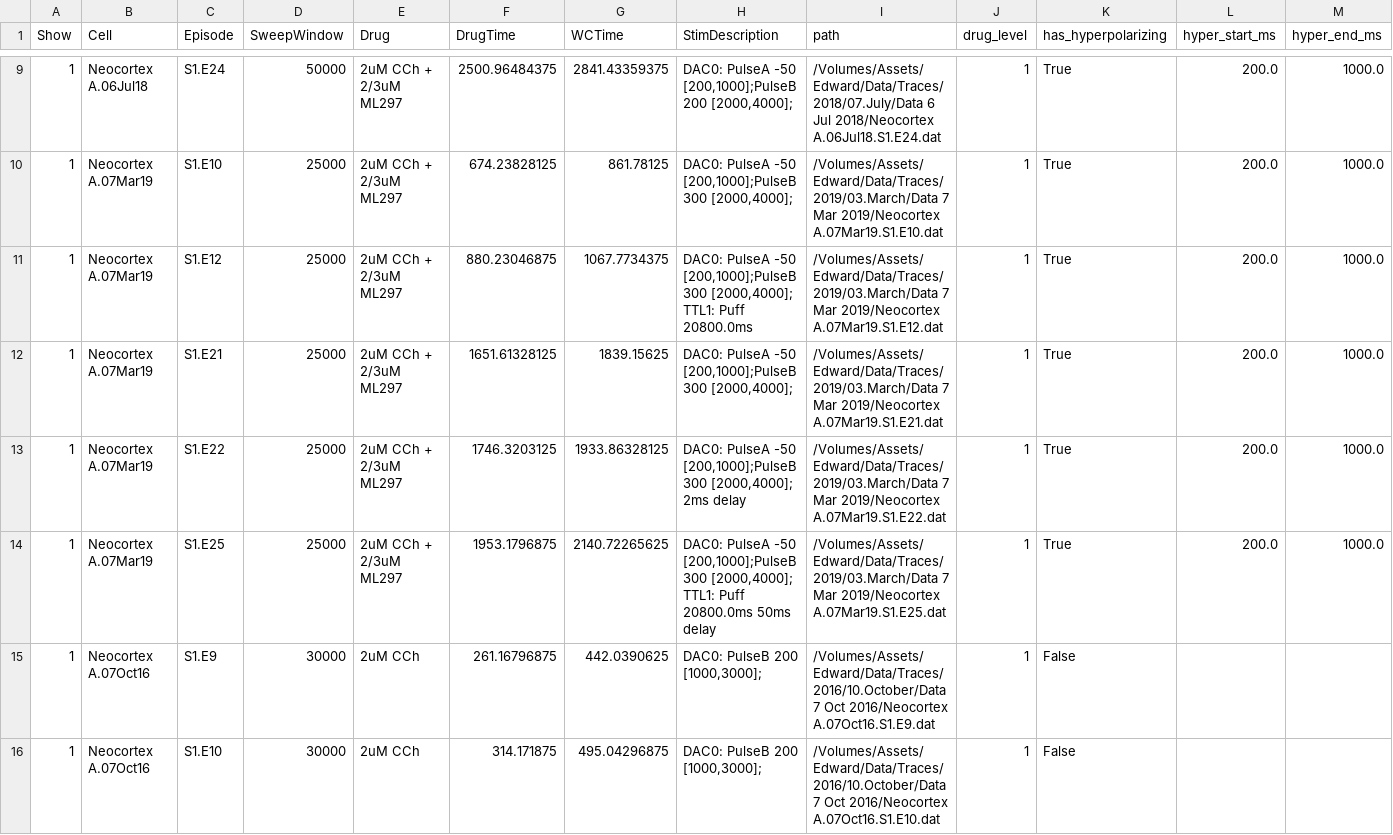
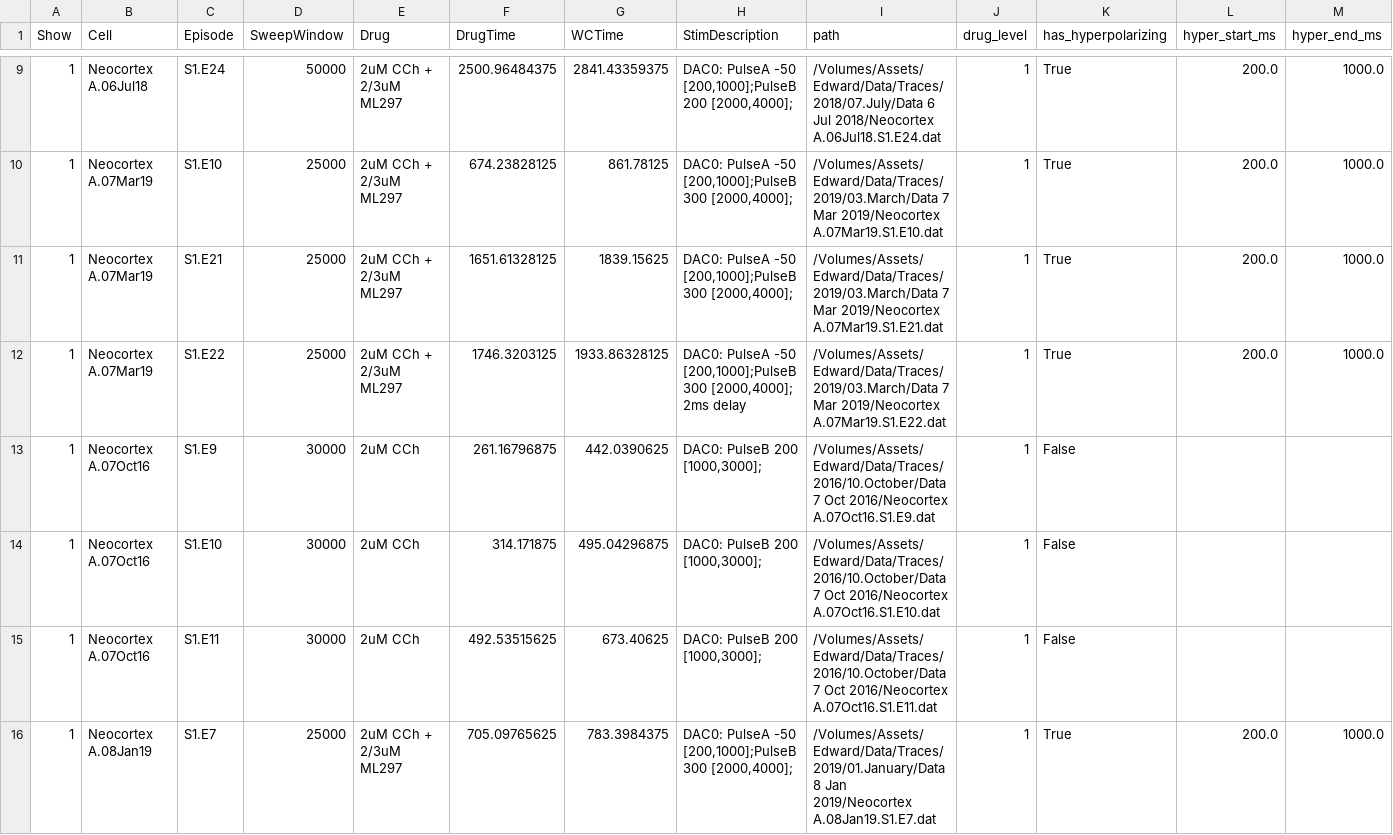
Before and after one commit to sapphire008/Python, a CSV file: PySynapse/database/persistent_activity.csv, drawn as a sheet; only a part is shown, gaps mark what is left out; the shorter side is filled out with more unchanged rows; rows hold the shown columns only; the diff names each change by its address in the sheet, - before the commit and + after, or states it on an @@ line.

```diff
--- a/PySynapse/database/persistent_activity.csv
+++ b/PySynapse/database/persistent_activity.csv
-row 11: 1 | Neocortex A.07Mar19 | S1.E12 | 25000 | 2uM CCh + 2/3uM ML297 | 880.23046875 | 1067.7734375 | DAC0: PulseA -50 [200,1000];PulseB 300 [2000,4000]; TTL1: Puff 20800.0ms | /Volumes/Assets/Edward/Data/Traces/2019/03.March/Data 7 Mar 2019/Neocortex A.07Mar19.S1.E12.dat | 1 | True | 200.0 | 1000.0
-row 14: 1 | Neocortex A.07Mar19 | S1.E25 | 25000 | 2uM CCh + 2/3uM ML297 | 1953.1796875 | 2140.72265625 | DAC0: PulseA -50 [200,1000];PulseB 300 [2000,4000]; TTL1: Puff 20800.0ms 50ms delay | /Volumes/Assets/Edward/Data/Traces/2019/03.March/Data 7 Mar 2019/Neocortex A.07Mar19.S1.E25.dat | 1 | True | 200.0 | 1000.0
```
Also changed, not shown: 1 other file.
